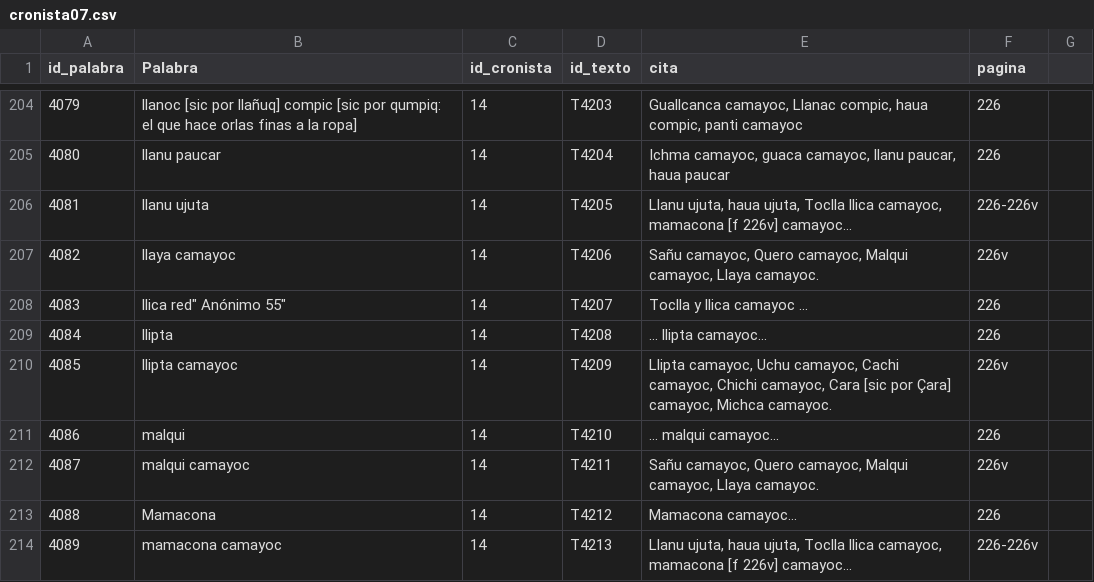
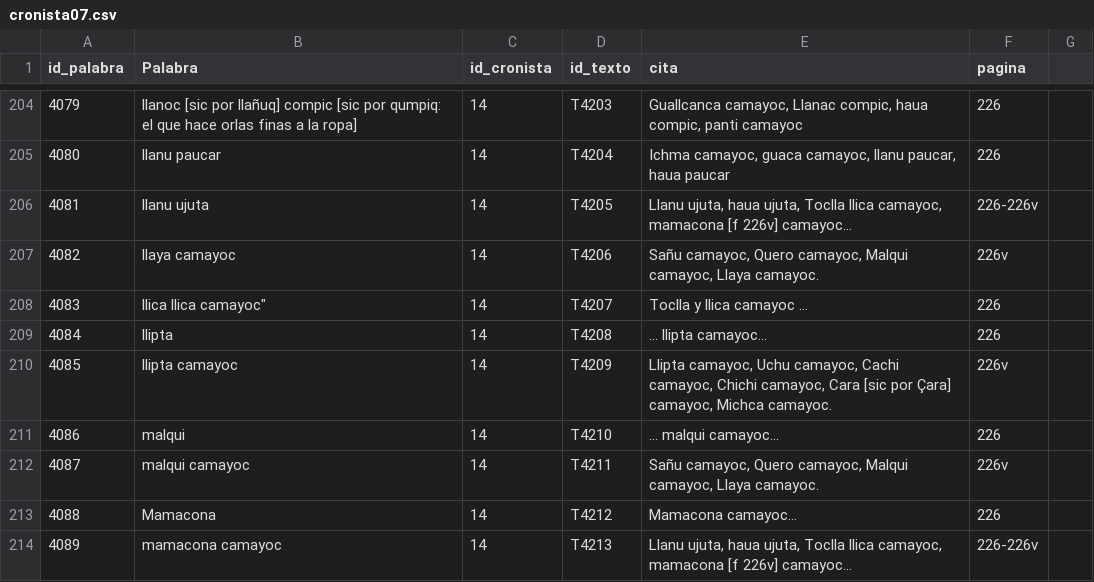
Before and after one commit to glosascroniquenses/glosascroniquenses.github.io, a CSV file: _data/cronista07.csv, drawn as a sheet; only a part is shown, gaps mark what is left out; the diff names each change by its address in the sheet, - before the commit and + after, or states it on an @@ line.

Commit message:
Update cronista07.csv

```diff
--- a/_data/cronista07.csv
+++ b/_data/cronista07.csv
-B208 (Palabra): llica red" Anónimo 55"
+B208 (Palabra): llica llica camayoc"
```
